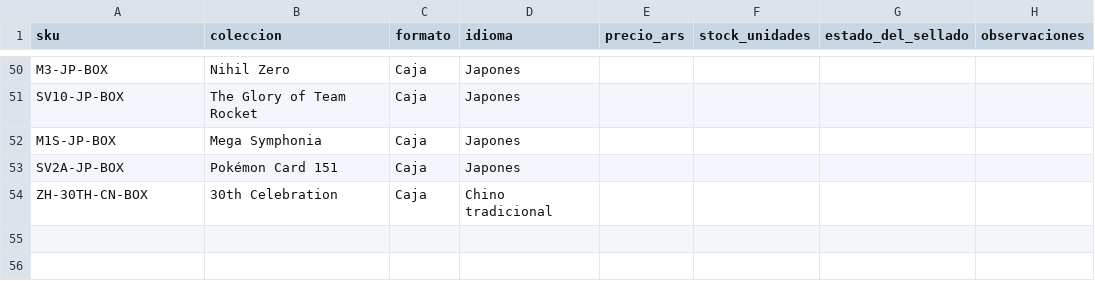
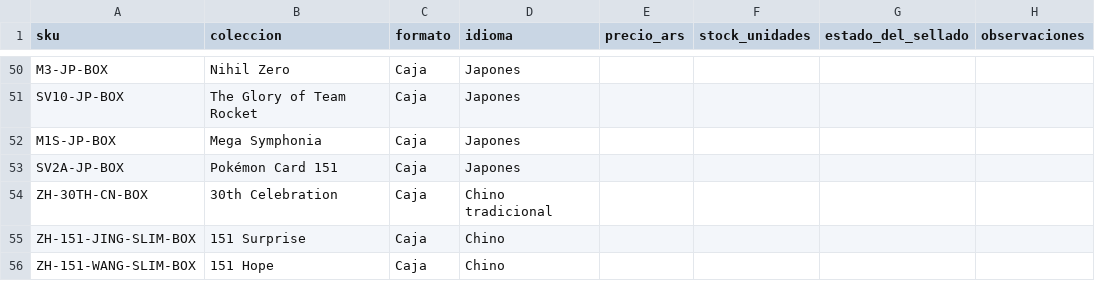
Before and after one commit to tiagovasmar/vasconcelo, a CSV file: datos/precios-y-stock.csv, drawn as a sheet; only a part is shown, gaps mark what is left out; the diff names each change by its address in the sheet, - before the commit and + after, or states it on an @@ line.

Commit message:
Agrega cajas 151 Slim Surprise y Hope al catálogo

```diff
--- a/datos/precios-y-stock.csv
+++ b/datos/precios-y-stock.csv
+row 55: ZH-151-JING-SLIM-BOX | 151 Surprise | Caja | Chino
+row 56: ZH-151-WANG-SLIM-BOX | 151 Hope | Caja | Chino
```
Also changed, not shown: 7 other files.
